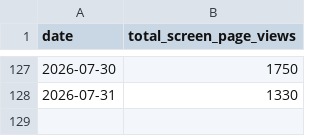
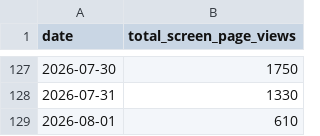
Before and after one commit to tgr55al/assault_lily-ga4-graph, a CSV file: ga4Data/daily_screenPageViews.csv, drawn as a sheet; only a part is shown, gaps mark what is left out.

```diff
--- a/ga4Data/daily_screenPageViews.csv
+++ b/ga4Data/daily_screenPageViews.csv
@@ -128 +128,2 @@ date,total_screen_page_views
 2026-07-31,1330
+2026-08-01,610
```
